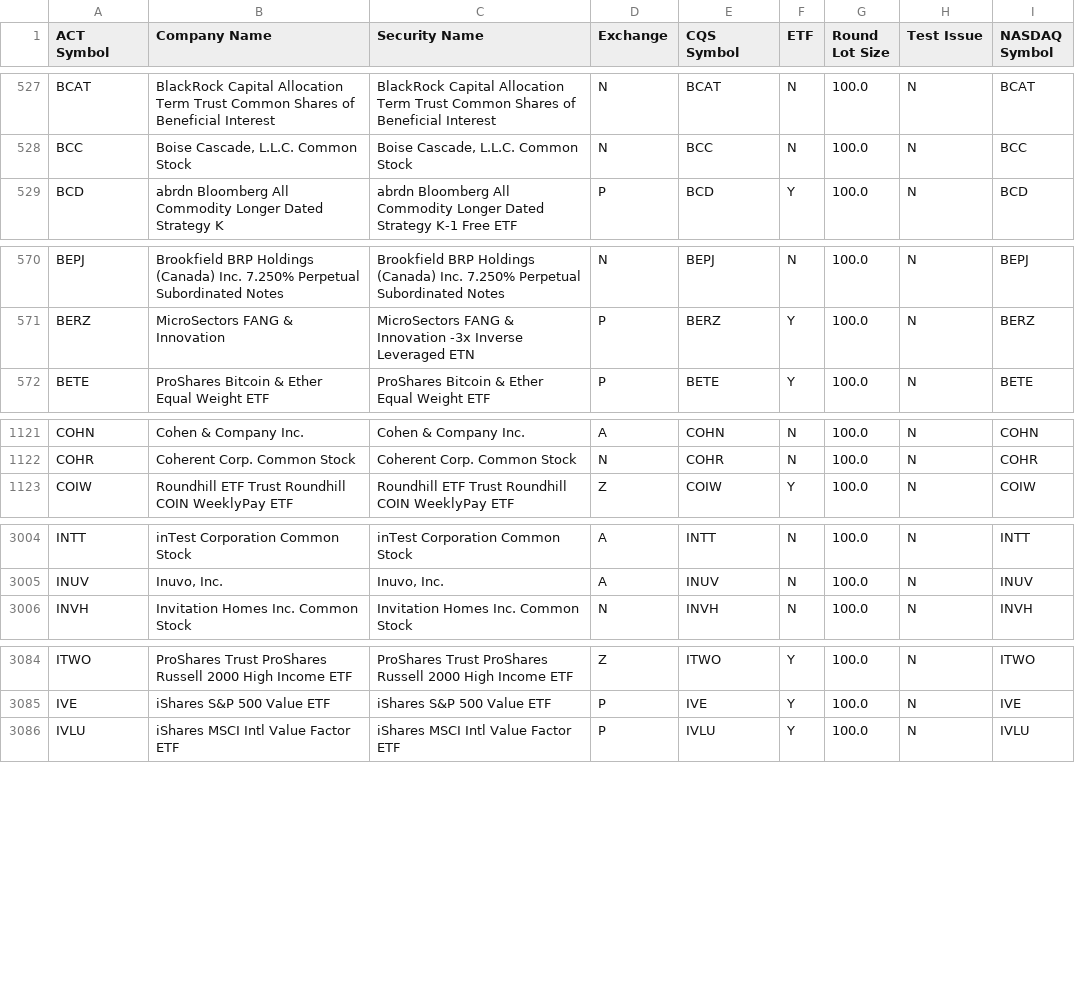
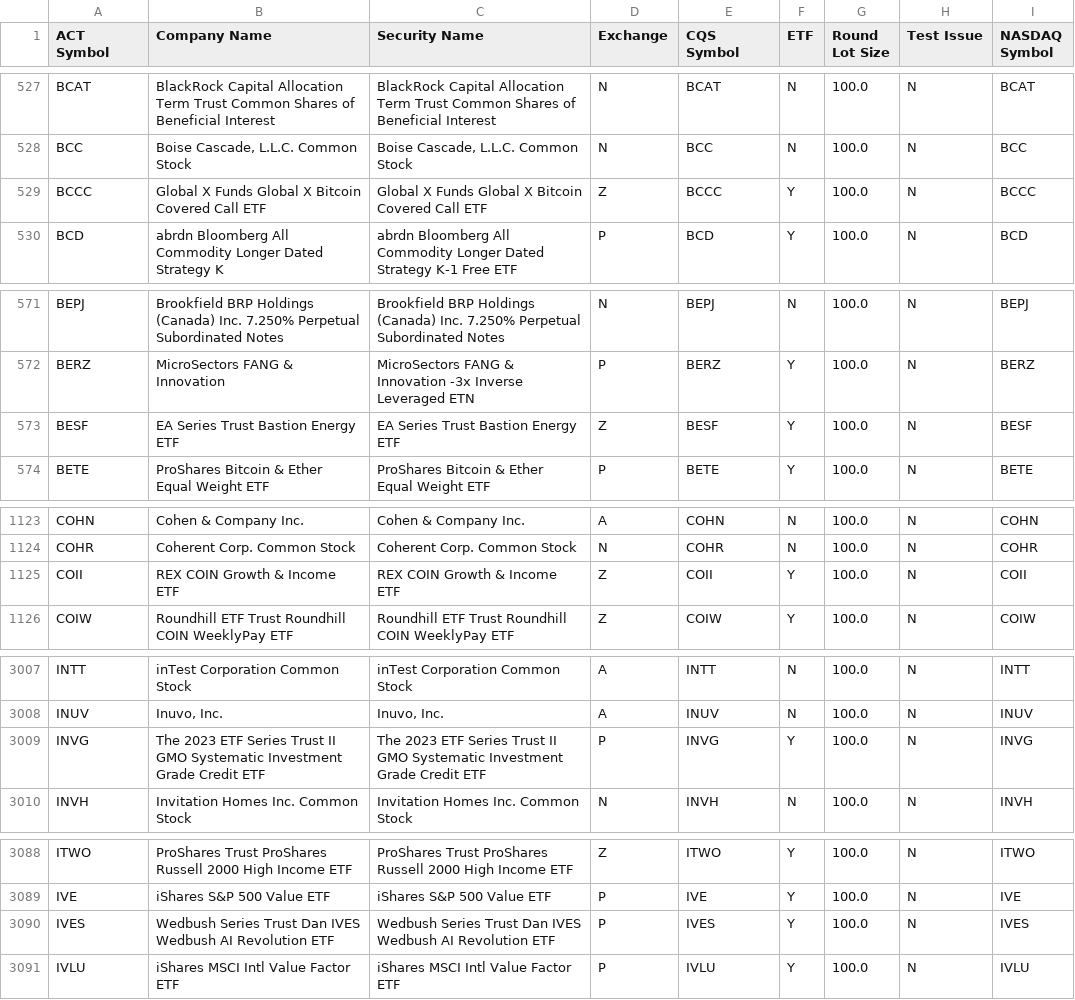
Before and after one commit to datasets/nyse-other-listings, a CSV file: data/other-listed.csv, drawn as a sheet; only a part is shown, gaps mark what is left out; the diff covers the shown part only; the diff names each change by its address in the sheet, - before the commit and + after, or states it on an @@ line.

```diff
--- a/data/other-listed.csv
+++ b/data/other-listed.csv
+row 529: BCCC | Global X Funds Global X Bitcoin Covered Call ETF | Global X Funds Global X Bitcoin Covered Call ETF | Z | BCCC | Y | 100.0 | N | BCCC
+row 573: BESF | EA Series Trust Bastion Energy ETF | EA Series Trust Bastion Energy ETF | Z | BESF | Y | 100.0 | N | BESF
+row 1125: COII | REX COIN Growth & Income ETF | REX COIN Growth & Income ETF | Z | COII | Y | 100.0 | N | COII
+row 3009: INVG | The 2023 ETF Series Trust II GMO Systematic Investment Grade Credit ETF | The 2023 ETF Series Trust II GMO Systematic Investment Grade Credit ETF | P | INVG | Y | 100.0 | N | INVG
+row 3090: IVES | Wedbush Series Trust Dan IVES Wedbush AI Revolution ETF | Wedbush Series Trust Dan IVES Wedbush AI Revolution ETF | P | IVES | Y | 100.0 | N | IVES
```
Also changed, not shown: 3 added rows and 2 edited cells elsewhere in this file.
